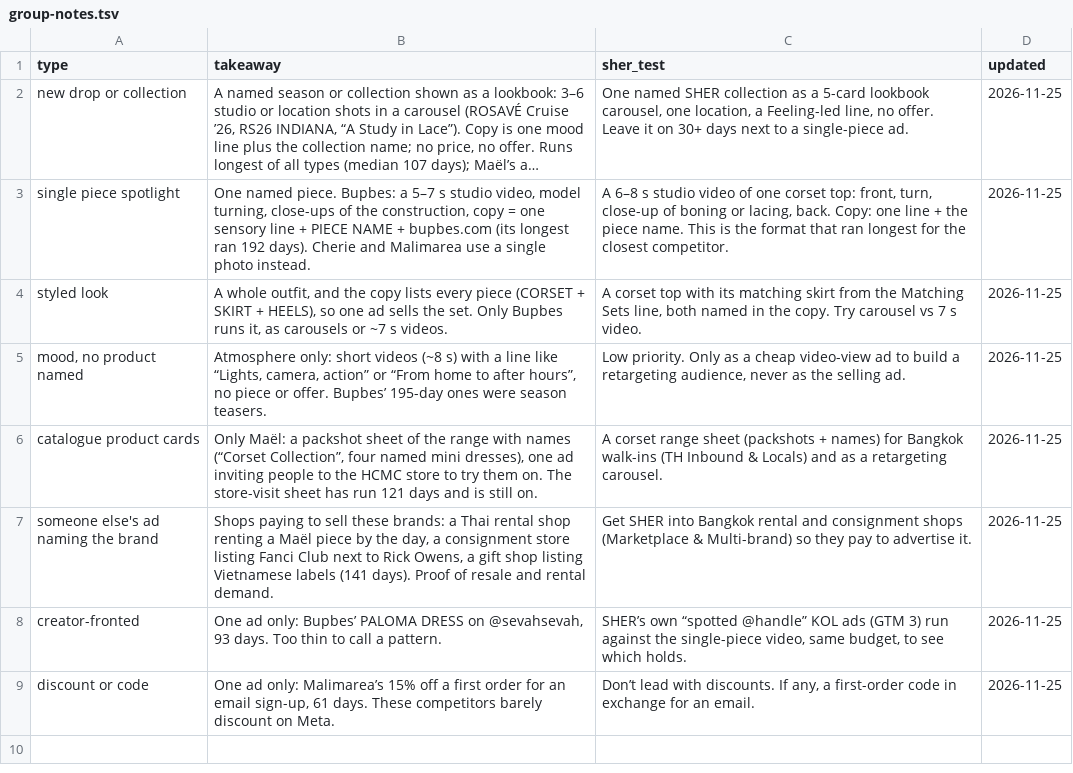
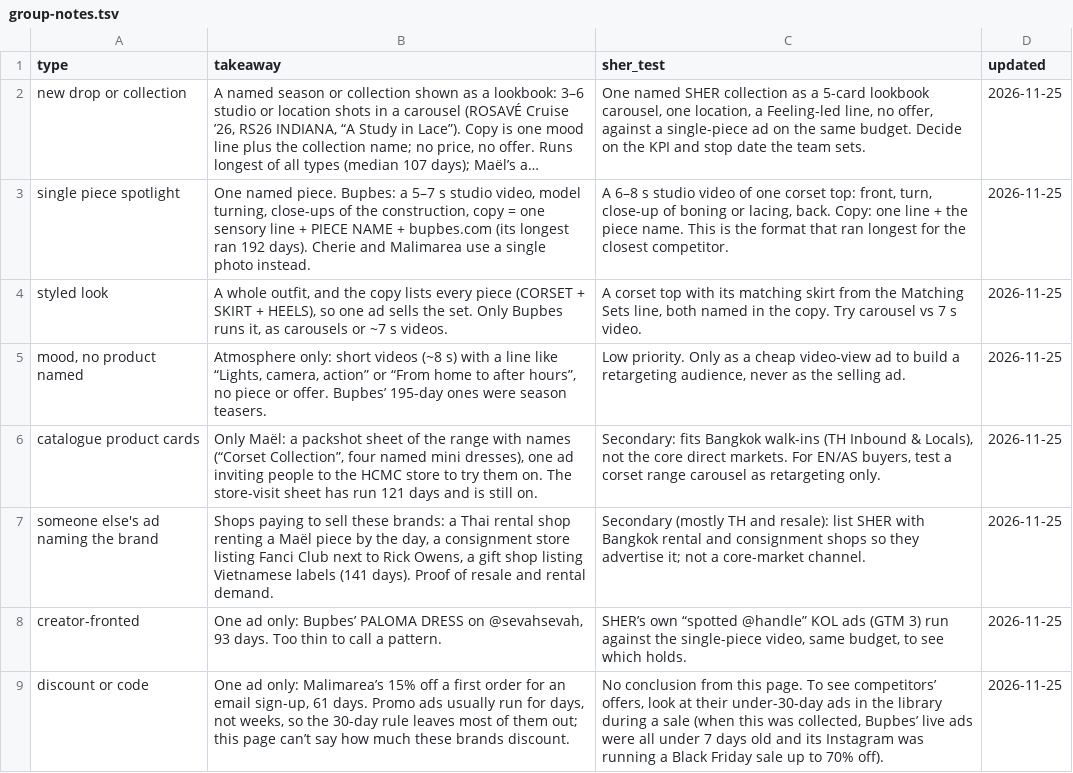
Before and after one commit to stamp44101/meta-skill, a TSV file: meta-sher/group-notes.tsv, drawn as a sheet; long unchanged cells end in …; the diff names each change by its address in the sheet, - before the commit and + after, or states it on an @@ line.

```diff
--- a/meta-sher/group-notes.tsv
+++ b/meta-sher/group-notes.tsv
-C2 (sher_test): …line, no offer. Leave it on 30+ days next to a single-piece ad.
+C2 (sher_test): …line, no offer, against a single-piece ad on the same budget. Decide on the KPI and stop date the team sets.
-C6 (sher_test): A corset range sheet (packshots + names) for Bangkok walk-ins (TH Inbound & Locals) and as a retargeting carousel.
+C6 (sher_test): Secondary: fits Bangkok walk-ins (TH Inbound & Locals), not the core direct markets. For EN/AS buyers, test a corset range carousel as retargeting only.
-C7 (sher_test): Get SHER into Bangkok rental and consignment shops (Marketplace & Multi-brand) so they pay to advertise it.
+C7 (sher_test): Secondary (mostly TH and resale): list SHER with Bangkok rental and consignment shops so they advertise it; not a core-market channel.
-B9 (takeaway): …61 days. These competitors barely discount on Meta.
+B9 (takeaway): …61 days. Promo ads usually run for days, not weeks, so the 30-day rule leaves most of them out; this page can’t say how much these brands discount.
-C9 (sher_test): Don’t lead with discounts. If any, a first-order code in exchange for an email.
+C9 (sher_test): No conclusion from this page. To see competitors’ offers, look at their under-30-day ads in the library during a sale (when this was collected, Bupbes’ live ads were all under 7 days old and its Instagram was running a Black Friday sale up to 70% off).
```
Also changed, not shown: meta-sher/meta-sher.tsv, meta-sher/runs-log.tsv, 11 other files.
